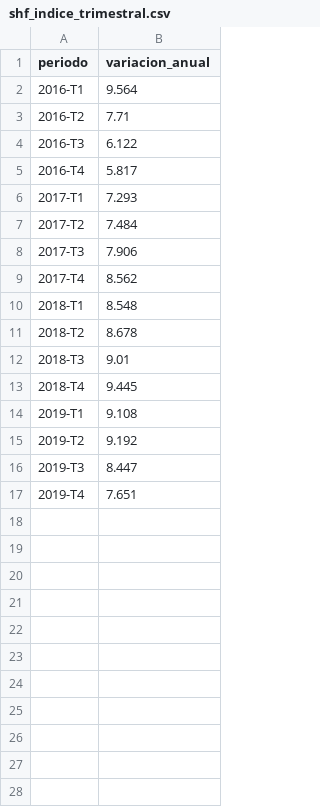
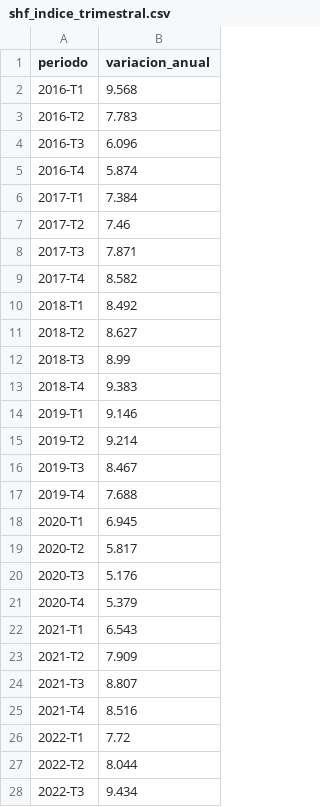
Before and after one commit to yaelaer144/Indicadores-vivienda-mexico, a CSV file: shf_indice_trimestral.csv, drawn as a sheet; only a part is shown; the diff covers the shown part only.

```diff
--- a/shf_indice_trimestral.csv
+++ b/shf_indice_trimestral.csv
@@ -1,17 +1,28 @@
 periodo,variacion_anual
-2016-T1,9.564
-2016-T2,7.71
-2016-T3,6.122
-2016-T4,5.817
-2017-T1,7.293
-2017-T2,7.484
-2017-T3,7.906
-2017-T4,8.562
-2018-T1,8.548
-2018-T2,8.678
-2018-T3,9.01
-2018-T4,9.445
-2019-T1,9.108
-2019-T2,9.192
-2019-T3,8.447
-2019-T4,7.651
+2016-T1,9.568
+2016-T2,7.783
+2016-T3,6.096
+2016-T4,5.874
+2017-T1,7.384
+2017-T2,7.46
+2017-T3,7.871
+2017-T4,8.582
+2018-T1,8.492
+2018-T2,8.627
+2018-T3,8.99
+2018-T4,9.383
+2019-T1,9.146
+2019-T2,9.214
+2019-T3,8.467
+2019-T4,7.688
+2020-T1,6.945
+2020-T2,5.817
+2020-T3,5.176
+2020-T4,5.379
+2021-T1,6.543
+2021-T2,7.909
+2021-T3,8.807
+2021-T4,8.516
+2022-T1,7.72
+2022-T2,8.044
+2022-T3,9.434
```
Also changed, not shown: 15 added rows elsewhere in this file, shf_indice_nivel_trimestral.csv, 6 other files.
